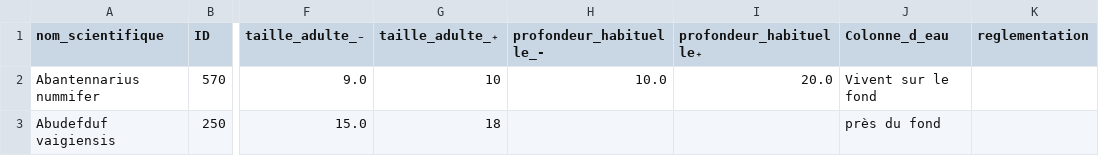
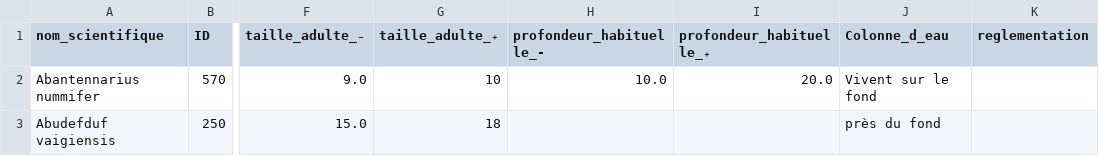
Before and after one commit to egoetz-zz/recofish-demoapp, a CSV file: app/data/species.csv, drawn as a sheet; only a part is shown, gaps mark what is left out; the diff names each change by its address in the sheet, - before the commit and + after, or states it on an @@ line.

```diff
--- a/app/data/species.csv
+++ b/app/data/species.csv
-I1: profondeur_habituelle₊
+I1: profondeur_habituelle_₊
```
Also changed, not shown: 7 other files.
